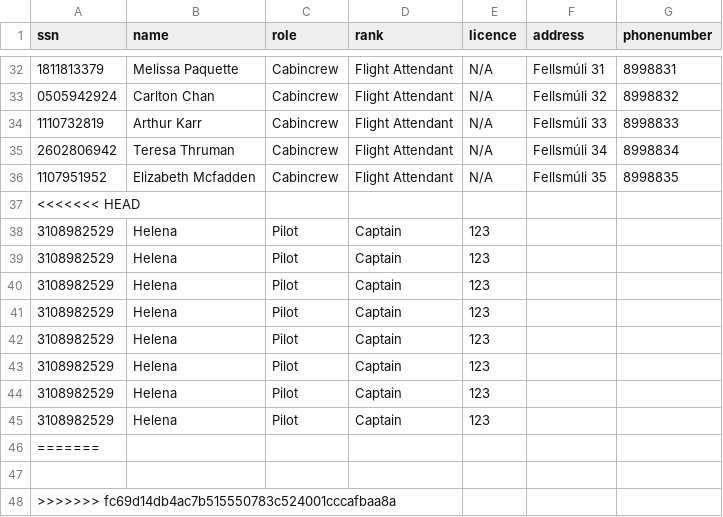
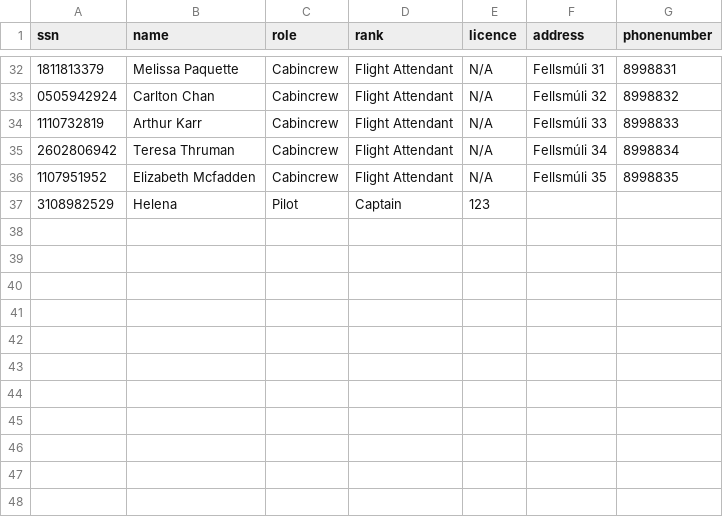
Before and after one commit to helenaj18/Dagb-k, a CSV file: UPDATEDSTUDENTDATA/Crew.csv, drawn as a sheet; only a part is shown, gaps mark what is left out.

Commit message:
Crew API added

```diff
--- a/UPDATEDSTUDENTDATA/Crew.csv
+++ b/UPDATEDSTUDENTDATA/Crew.csv
@@ -36,13 +36,2 @@ ssn,name,role,rank,licence,address,phonenumber
 1107951952,Elizabeth Mcfadden,Cabincrew,Flight Attendant,N/A,Fellsmúli 35,8998835
-<<<<<<< HEAD
 3108982529,Helena,Pilot,Captain,123
-3108982529,Helena,Pilot,Captain,123
-3108982529,Helena,Pilot,Captain,123
-3108982529,Helena,Pilot,Captain,123
-3108982529,Helena,Pilot,Captain,123
-3108982529,Helena,Pilot,Captain,123
-3108982529,Helena,Pilot,Captain,123
-3108982529,Helena,Pilot,Captain,123
-=======
-
->>>>>>> fc69d14db4ac7b515550783c524001cccafbaa8a
```
Also changed, not shown: 6 other files.
